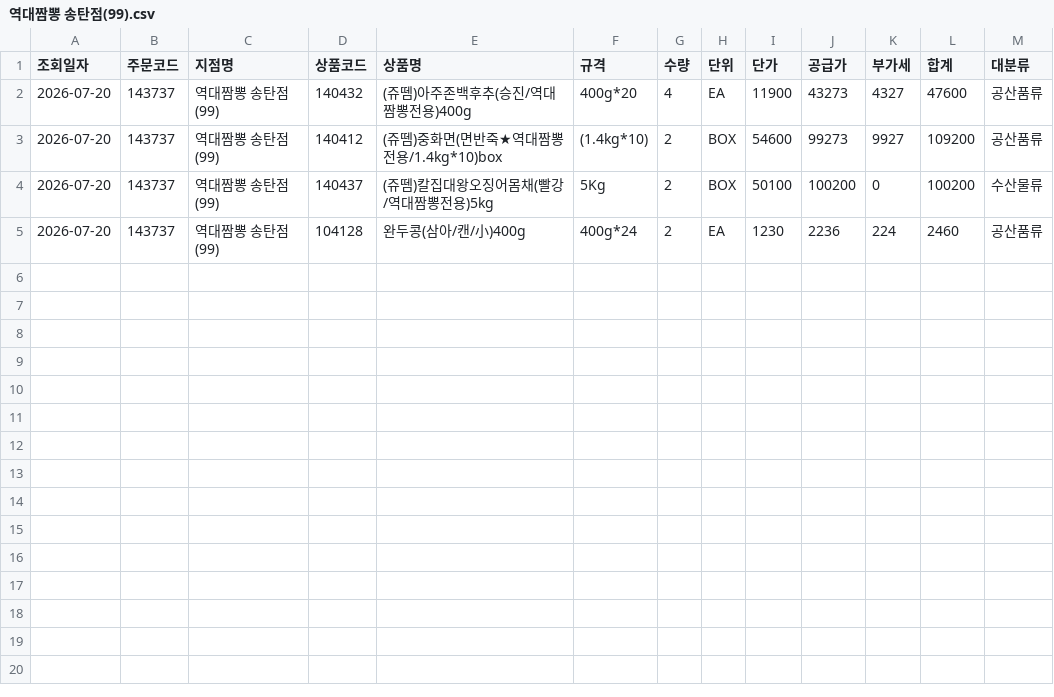
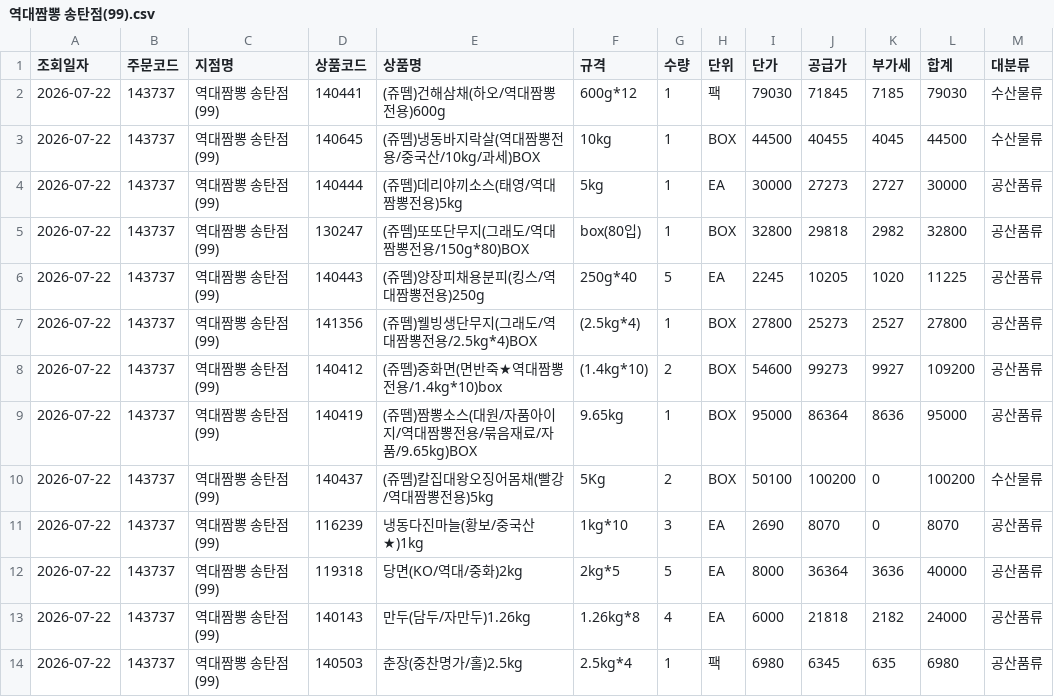
Before and after one commit to dampd21/Sajodaerim, a CSV file: output/by_store/역대짬뽕 송탄점(99).csv, drawn as a sheet.

```diff
--- a/output/by_store/역대짬뽕 송탄점(99).csv
+++ b/output/by_store/역대짬뽕 송탄점(99).csv
@@ -1,5 +1,14 @@
 조회일자,주문코드,지점명,상품코드,상품명,규격,수량,단위,단가,공급가,부가세,합계,대분류
-2026-07-20,143737,역대짬뽕 송탄점(99),140432,(쥬뗌)아주존백후추(승진/역대짬뽕전용)400g,400g*20,4,EA,11900,43273,4327,47600,공산품류
-2026-07-20,143737,역대짬뽕 송탄점(99),140412,(쥬뗌)중화면(면반죽★역대짬뽕전용/1.4kg*10)box,(1.4kg*10),2,BOX,54600,99273,9927,109200,공산품류
-2026-07-20,143737,역대짬뽕 송탄점(99),140437,(쥬뗌)칼집대왕오징어몸채(빨강/역대짬뽕전용)5kg,5Kg,2,BOX,50100,100200,0,100200,수산물류
-2026-07-20,143737,역대짬뽕 송탄점(99),104128,완두콩(삼아/캔/小)400g,400g*24,2,EA,1230,2236,224,2460,공산품류
+2026-07-22,143737,역대짬뽕 송탄점(99),140441,(쥬뗌)건해삼채(하오/역대짬뽕전용)600g,600g*12,1,팩,79030,71845,7185,79030,수산물류
+2026-07-22,143737,역대짬뽕 송탄점(99),140645,(쥬뗌)냉동바지락살(역대짬뽕전용/중국산/10kg/과세)BOX,10kg,1,BOX,44500,40455,4045,44500,수산물류
+2026-07-22,143737,역대짬뽕 송탄점(99),140444,(쥬뗌)데리야끼소스(태영/역대짬뽕전용)5kg,5kg,1,EA,30000,27273,2727,30000,공산품류
+2026-07-22,143737,역대짬뽕 송탄점(99),130247,(쥬뗌)또또단무지(그래도/역대짬뽕전용/150g*80)BOX,box(80입),1,BOX,32800,29818,2982,32800,공산품류
+2026-07-22,143737,역대짬뽕 송탄점(99),140443,(쥬뗌)양장피채용분피(킹스/역대짬뽕전용)250g,250g*40,5,EA,2245,10205,1020,11225,공산품류
+2026-07-22,143737,역대짬뽕 송탄점(99),141356,(쥬뗌)웰빙생단무지(그래도/역대짬뽕전용/2.5kg*4)BOX,(2.5kg*4),1,BOX,27800,25273,2527,27800,공산품류
+2026-07-22,143737,역대짬뽕 송탄점(99),140412,(쥬뗌)중화면(면반죽★역대짬뽕전용/1.4kg*10)box,(1.4kg*10),2,BOX,54600,99273,9927,109200,공산품류
+2026-07-22,143737,역대짬뽕 송탄점(99),140419,(쥬뗌)짬뽕소스(대원/자품아이지/역대짬뽕전용/묶음재료/자품/9.65kg)BOX,9.65kg,1,BOX,95000,86364,8636,95000,공산품류
+2026-07-22,143737,역대짬뽕 송탄점(99),140437,(쥬뗌)칼집대왕오징어몸채(빨강/역대짬뽕전용)5kg,5Kg,2,BOX,50100,100200,0,100200,수산물류
+2026-07-22,143737,역대짬뽕 송탄점(99),116239,냉동다진마늘(황보/중국산★)1kg,1kg*10,3,EA,2690,8070,0,8070,공산품류
+2026-07-22,143737,역대짬뽕 송탄점(99),119318,당면(KO/역대/중화)2kg,2kg*5,5,EA,8000,36364,3636,40000,공산품류
+2026-07-22,143737,역대짬뽕 송탄점(99),140143,만두(담두/자만두)1.26kg,1.26kg*8,4,EA,6000,21818,2182,24000,공산품류
+2026-07-22,143737,역대짬뽕 송탄점(99),140503,춘장(중찬명가/홀)2.5kg,2.5kg*4,1,팩,6980,6345,635,6980,공산품류
```
Also changed, not shown: output/by_category/수산물류.csv, output/by_category/축산물류.csv, 10 other files.
